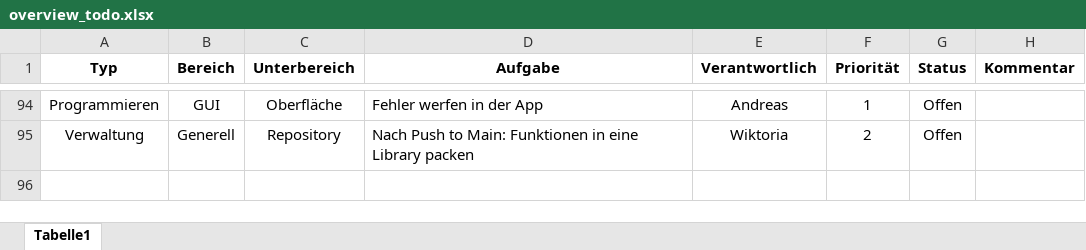
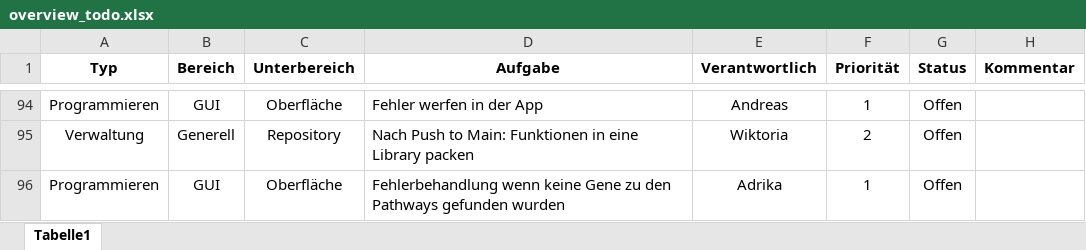
Before and after one commit to ishuii/bimi-projekt, an Excel workbook: docs/overview_todo.xlsx, sheet Tabelle1, drawn as a sheet; only a part is shown, gaps mark what is left out; values as stored, in another font and other column widths than the file's, no borders; conditional formats and table styles not drawn; the diff names each change by its address in the sheet, - before the commit and + after, or states it on an @@ line.

Commit message:
update to do

```diff
--- a/docs/overview_todo.xlsx (sheet Tabelle1)
+++ b/docs/overview_todo.xlsx (sheet Tabelle1)
+row 96: Programmieren | GUI | Oberfläche | Fehlerbehandlung wenn keine Gene zu den Pathways gefunden wurden | Adrika | 1 | Offen
```
